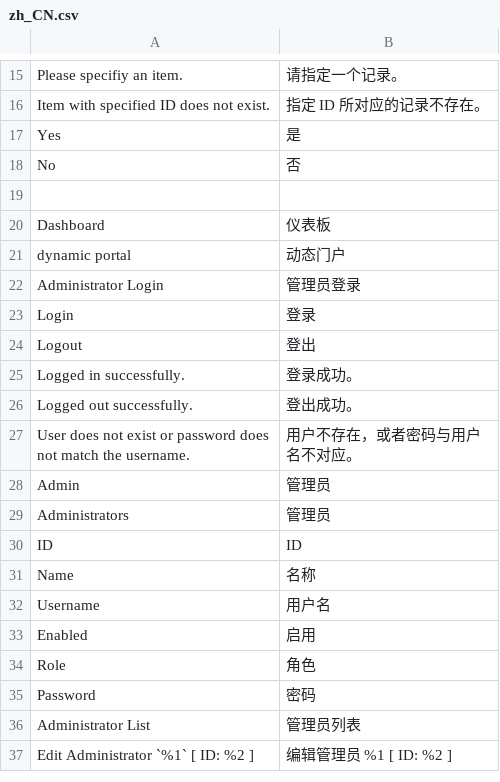
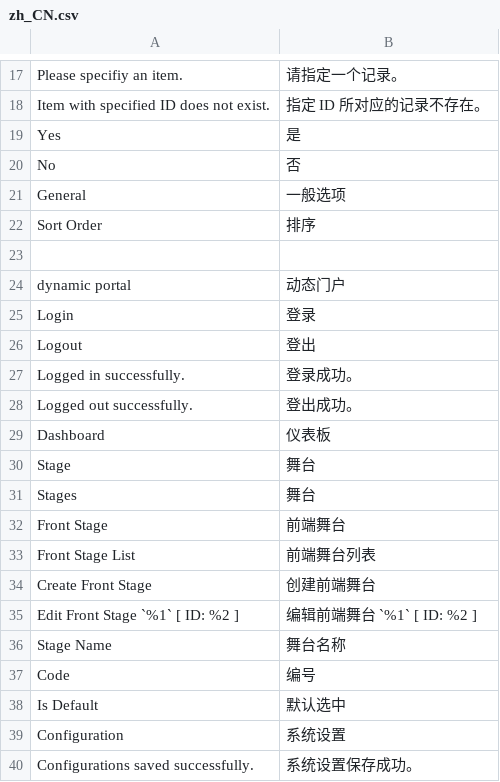
Before and after one commit to crazy-cats/language-zh_cn, a CSV file: i18n/zh_CN.csv, drawn as a sheet; only a part is shown, gaps mark what is left out; the shorter side is filled out with more unchanged rows; the diff covers the shown part only.

```diff
--- a/i18n/zh_CN.csv
+++ b/i18n/zh_CN.csv
@@ -18,6 +20,6 @@ Yes,是
 No,否
+General,一般选项
+Sort Order,排序
 
-Dashboard,仪表板
 dynamic portal,动态门户
-Administrator Login,管理员登录
 Login,登录
@@ -26 +28,13 @@ Logged in successfully.,登录成功。
 Logged out successfully.,登出成功。
+Dashboard,仪表板
+Stage,舞台
+Stages,舞台
+Front Stage,前端舞台
+Front Stage List,前端舞台列表
+Create Front Stage,创建前端舞台
+Edit Front Stage `%1` [ ID: %2 ],编辑前端舞台 `%1` [ ID: %2 ]
+Stage Name,舞台名称
+Code,编号
+Is Default,默认选中
+Configuration,系统设置
+Configurations saved successfully.,系统设置保存成功。
```
Also changed, not shown: 42 added rows elsewhere in this file.
